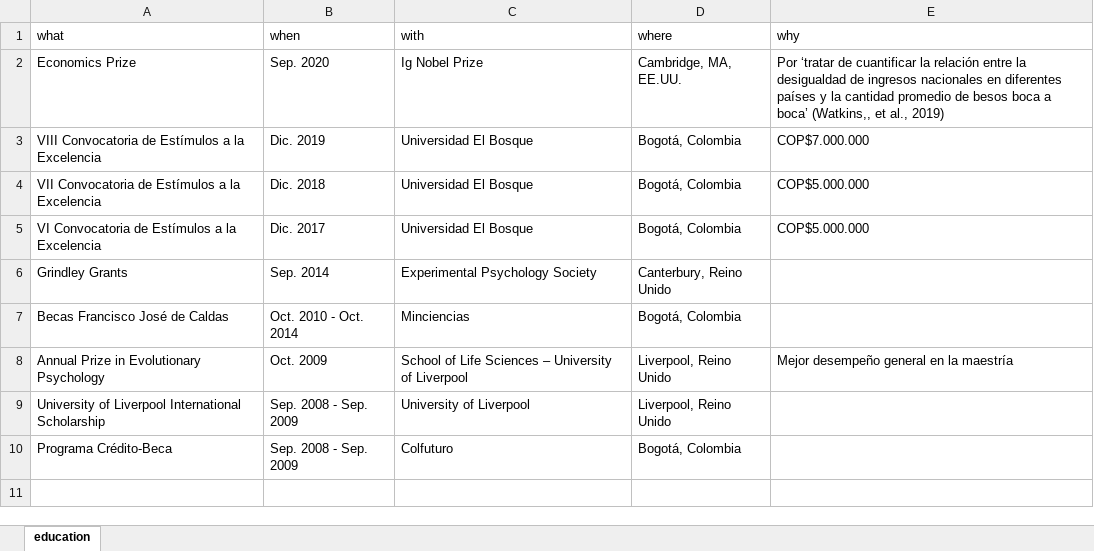
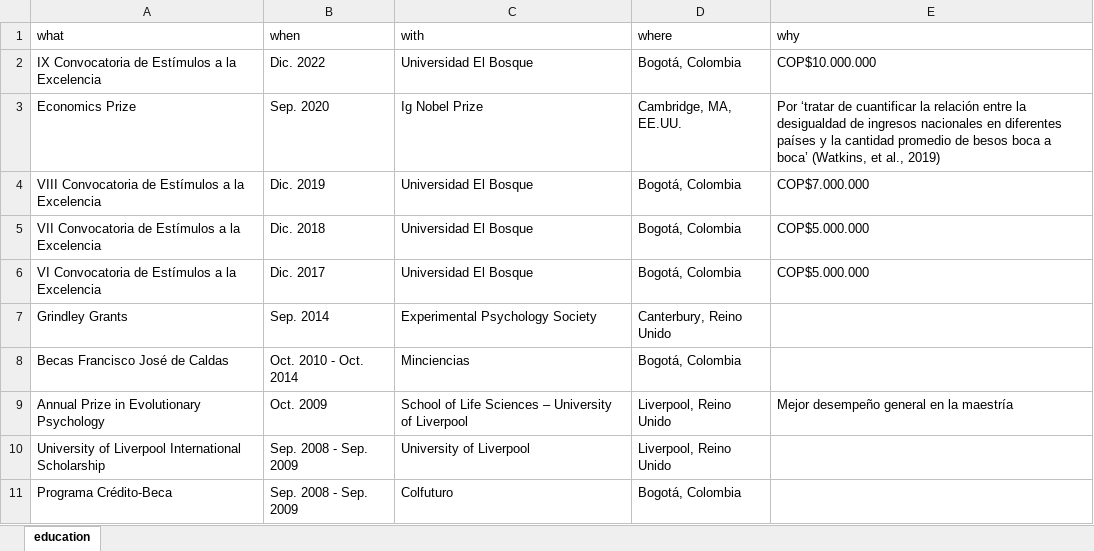
Before and after one commit to JDLeongomez/JDL_CV, an Excel workbook: data/award_es.xlsx, sheet education, drawn as a sheet; values as stored, in another font and other column widths than the file's, no borders; addresses are those after the commit; the diff names each change by its address in the sheet, - before the commit and + after, or states it on an @@ line.

```diff
--- a/data/award_es.xlsx (sheet education)
+++ b/data/award_es.xlsx (sheet education)
+row 2: IX Convocatoria de Estímulos a la Excelencia | Dic. 2022 | Universidad El Bosque | Bogotá, Colombia | COP$10.000.000
-E3 (why): …a boca’ (Watkins,, et al.,…
+E3 (why): …a boca’ (Watkins, et al.,…
```
Also changed, not shown: data/award_en.xlsx, data/event_es.xlsx, 12 other files.
